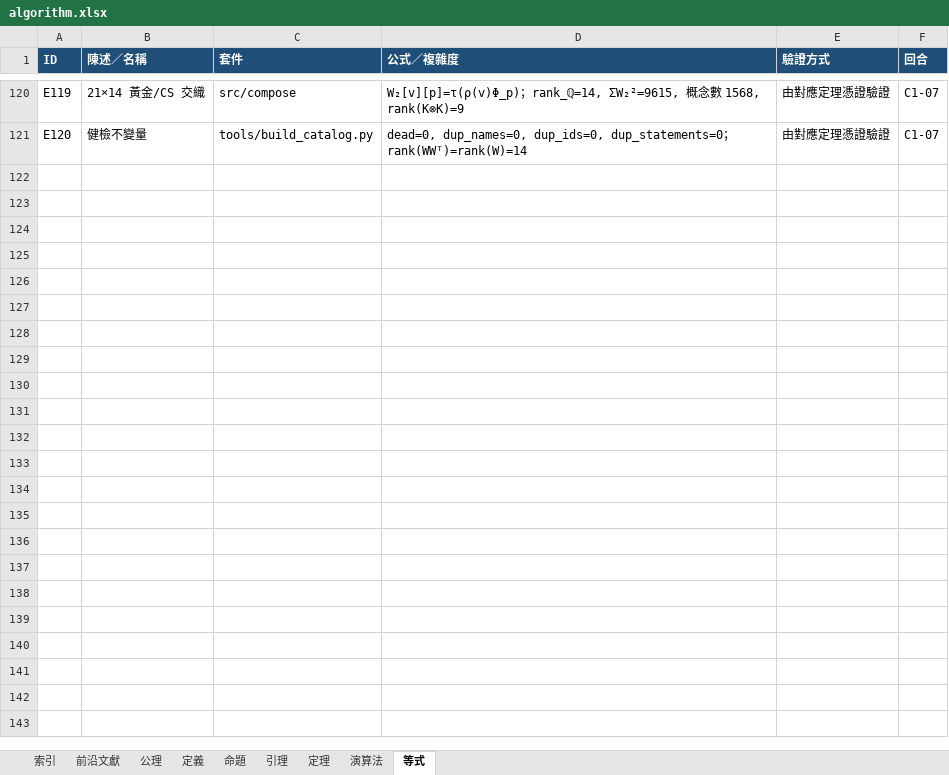
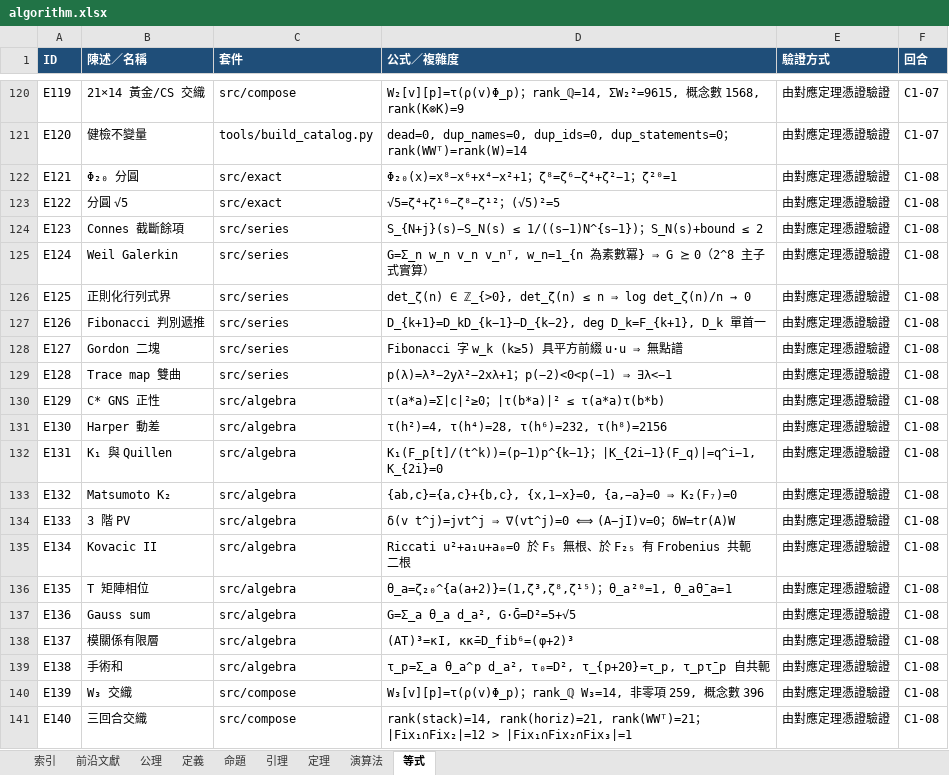
Before and after one commit to algorithms10000/algo3, an Excel workbook: algorithm.xlsx, sheet 等式, drawn as a sheet; only a part is shown, gaps mark what is left out; values as stored, in another font and other column widths than the file's, no borders; the diff names each change by its address in the sheet, - before the commit and + after, or states it on an @@ line.

```diff
--- a/algorithm.xlsx (sheet 等式)
+++ b/algorithm.xlsx (sheet 等式)
+row 122: E121 | Φ₂₀ 分圓 | src/exact | Φ₂₀(x)=x⁸−x⁶+x⁴−x²+1；ζ⁸=ζ⁶−ζ⁴+ζ²−1；ζ²⁰=1 | 由對應定理憑證驗證 | C1-08
+row 123: E122 | 分圓 √5 | src/exact | √5=ζ⁴+ζ¹⁶−ζ⁸−ζ¹²；(√5)²=5 | 由對應定理憑證驗證 | C1-08
+row 124: E123 | Connes 截斷餘項 | src/series | S_{N+j}(s)−S_N(s) ≤ 1/((s−1)N^{s−1})；S_N(s)+bound ≤ 2 | 由對應定理憑證驗證 | C1-08
+row 125: E124 | Weil Galerkin | src/series | G=Σ_n w_n v_n v_nᵀ, w_n=1_{n 為素數冪} ⇒ G ⪰ 0（2^8 主子式實算） | 由對應定理憑證驗證 | C1-08
+row 126: E125 | 正則化行列式界 | src/series | det_ζ(n) ∈ ℤ_{>0}, det_ζ(n) ≤ n ⇒ log det_ζ(n)/n → 0 | 由對應定理憑證驗證 | C1-08
+row 127: E126 | Fibonacci 判別遞推 | src/series | D_{k+1}=D_kD_{k−1}−D_{k−2}, deg D_k=F_{k+1}, D_k 單首一 | 由對應定理憑證驗證 | C1-08
+row 128: E127 | Gordon 二塊 | src/series | Fibonacci 字 w_k (k≥5) 具平方前綴 u·u ⇒ 無點譜 | 由對應定理憑證驗證 | C1-08
+row 129: E128 | Trace map 雙曲 | src/series | p(λ)=λ³−2yλ²−2xλ+1；p(−2)<0<p(−1) ⇒ ∃λ<−1 | 由對應定理憑證驗證 | C1-08
+row 130: E129 | C* GNS 正性 | src/algebra | τ(a*a)=Σ|c|²≥0；|τ(b*a)|² ≤ τ(a*a)τ(b*b) | 由對應定理憑證驗證 | C1-08
+row 131: E130 | Harper 動差 | src/algebra | τ(h²)=4, τ(h⁴)=28, τ(h⁶)=232, τ(h⁸)=2156 | 由對應定理憑證驗證 | C1-08
+row 132: E131 | K₁ 與 Quillen | src/algebra | K₁(F_p[t]/(t^k))=(p−1)p^{k−1}；|K_{2i−1}(F_q)|=q^i−1, K_{2i}=0 | 由對應定理憑證驗證 | C1-08
+row 133: E132 | Matsumoto K₂ | src/algebra | {ab,c}={a,c}+{b,c}, {x,1−x}=0, {a,−a}=0 ⇒ K₂(F₇)=0 | 由對應定理憑證驗證 | C1-08
+row 134: E133 | 3 階 PV | src/algebra | δ(v t^j)=jvt^j ⇒ ∇(vt^j)=0 ⟺ (A−jI)v=0；δW=tr(A)W | 由對應定理憑證驗證 | C1-08
+row 135: E134 | Kovacic II | src/algebra | Riccati u²+a₁u+a₀=0 於 F₅ 無根、於 F₂₅ 有 Frobenius 共軛二根 | 由對應定理憑證驗證 | C1-08
+row 136: E135 | T 矩陣相位 | src/algebra | θ_a=ζ₂₀^{a(a+2)}=(1,ζ³,ζ⁸,ζ¹⁵)；θ_a²⁰=1, θ_aθ̄_a=1 | 由對應定理憑證驗證 | C1-08
+row 137: E136 | Gauss sum | src/algebra | G=Σ_a θ_a d_a², G·Ḡ=D²=5+√5 | 由對應定理憑證驗證 | C1-08
+row 138: E137 | 模關係有限層 | src/algebra | (AT)³=κI, κκ̄=D_fib⁶=(φ+2)³ | 由對應定理憑證驗證 | C1-08
+row 139: E138 | 手術和 | src/algebra | τ_p=Σ_a θ_a^p d_a², τ₀=D², τ_{p+20}=τ_p, τ_pτ̄_p 自共軛 | 由對應定理憑證驗證 | C1-08
+row 140: E139 | W₃ 交織 | src/compose | W₃[v][p]=τ(ρ(v)Φ_p)；rank_ℚ W₃=14, 非零項 259, 概念數 396 | 由對應定理憑證驗證 | C1-08
+row 141: E140 | 三回合交織 | src/compose | rank(stack)=14, rank(horiz)=21, rank(WWᵀ)=21；|Fix₁∩Fix₂|=12 > |Fix₁∩Fix₂∩Fix₃|=1 | 由對應定理憑證驗證 | C1-08
```
Also changed, not shown: sheet 演算法, sheet 定理, sheet 定義, sheet 前沿文獻, sheet 索引, 22 other files.
